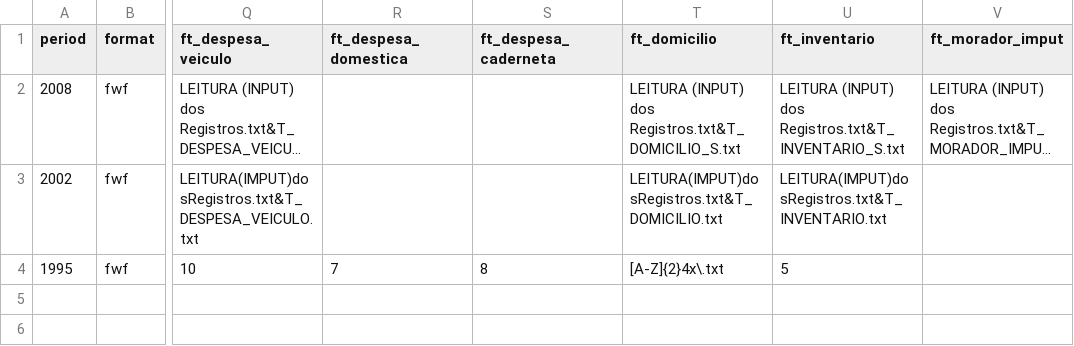
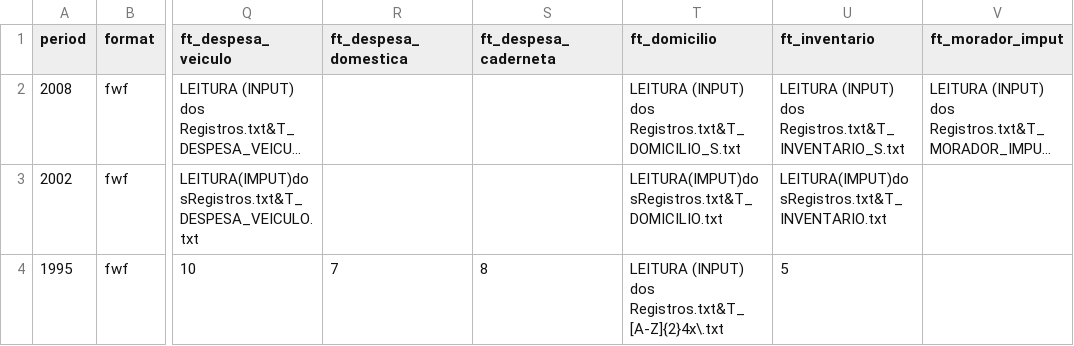
Before and after one commit to lucianomoura90/microdadosBrasil, a CSV file: inst/extdata/POF_files_metadata_harmonization.csv, drawn as a sheet; only a part is shown, gaps mark what is left out; long unchanged cells end in …; the diff names each change by its address in the sheet, - before the commit and + after, or states it on an @@ line.

Commit message:
Mudança

```diff
--- a/inst/extdata/POF_files_metadata_harmonization.csv
+++ b/inst/extdata/POF_files_metadata_harmonization.csv
-T4 (ft_domicilio): [A-Z]{2}4x\.txt
+T4 (ft_domicilio): LEITURA (INPUT) dos Registros.txt&T_[A-Z]{2}4x\.txt
```
